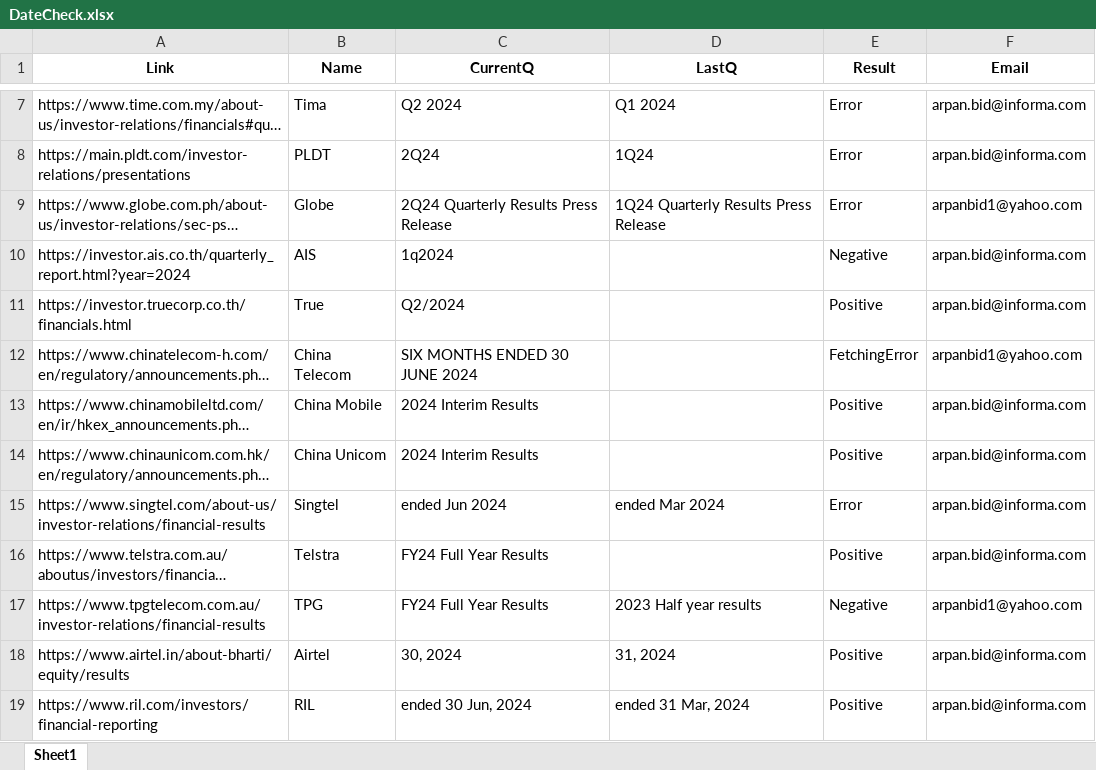
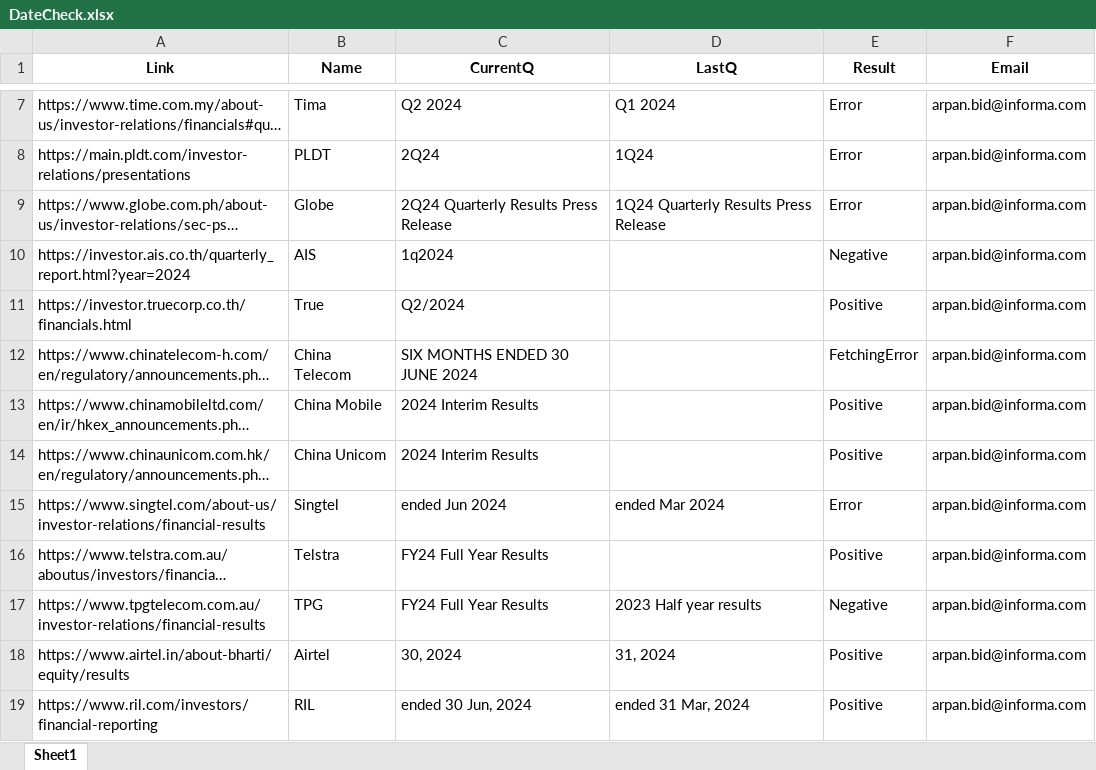
Before and after one commit to arpanbid/WebAlertify, an Excel workbook: Data/DateCheck.xlsx, sheet Sheet1, drawn as a sheet; only a part is shown, gaps mark what is left out; long unchanged cells end in …; values as stored, in another font and other column widths than the file's, no borders; the diff names each change by its address in the sheet, - before the commit and + after, or states it on an @@ line.

```diff
--- a/Data/DateCheck.xlsx (sheet Sheet1)
+++ b/Data/DateCheck.xlsx (sheet Sheet1)
-F9 (Email): arpanbid1@yahoo.com
+F9 (Email): arpan.bid@informa.com
-F12 (Email): arpanbid1@yahoo.com
+F12 (Email): arpan.bid@informa.com
-F17 (Email): arpanbid1@yahoo.com
+F17 (Email): arpan.bid@informa.com
```
Also changed, not shown: 10 other files.
